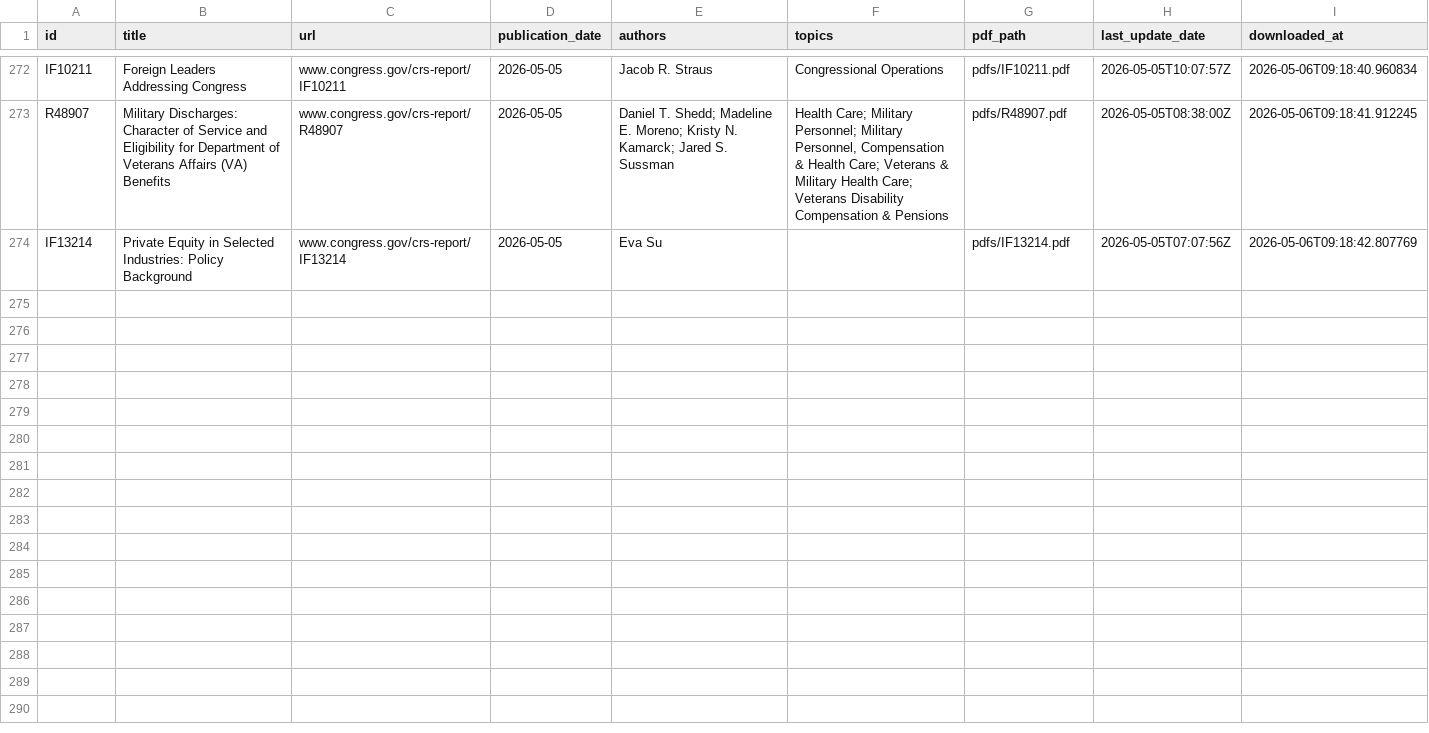
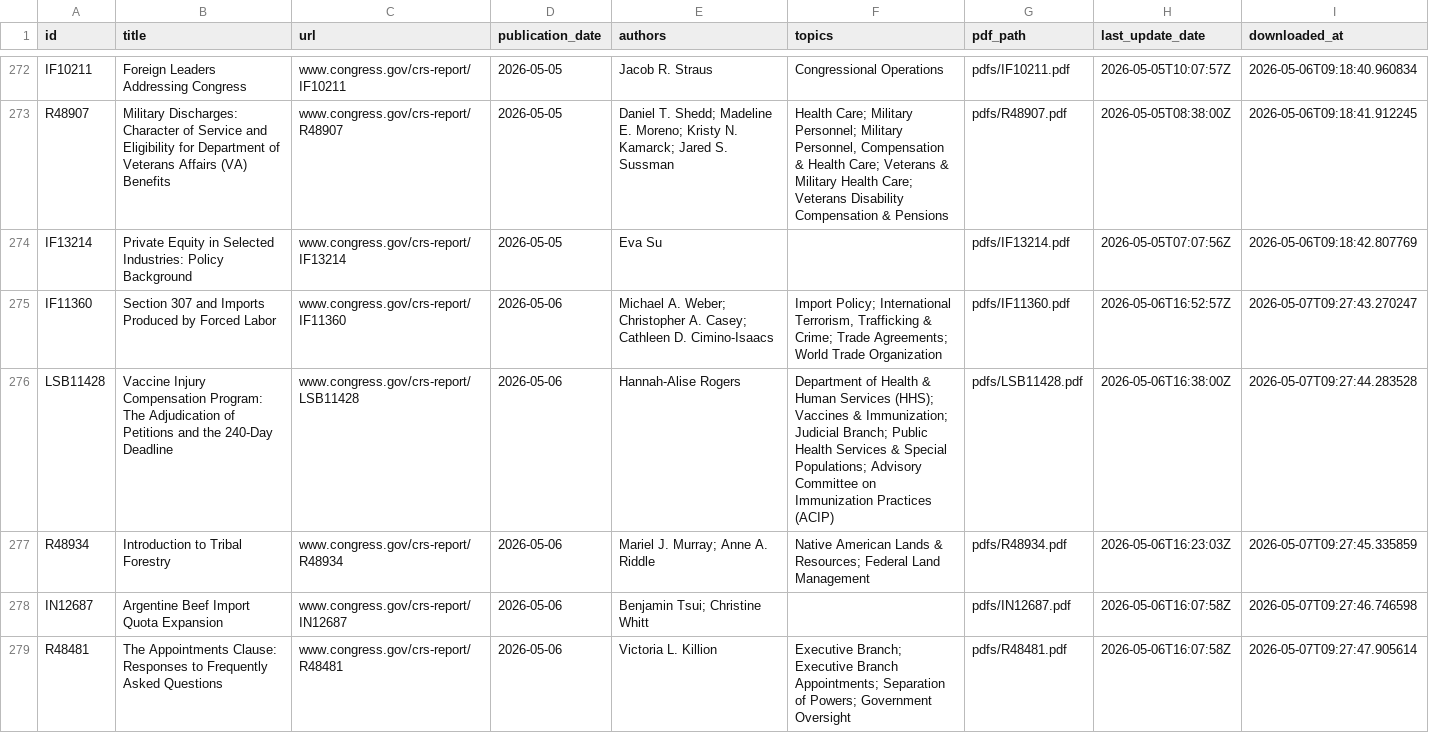
Before and after one commit to AnythingButBinary/crs-downloader, a CSV file: data/metadata.csv, drawn as a sheet; only a part is shown, gaps mark what is left out; the diff covers the shown part only.

```diff
--- a/data/metadata.csv
+++ b/data/metadata.csv
@@ -274 +274,6 @@ R48907,Military Discharges: Character of Service and Eligibility for Department
 IF13214,Private Equity in Selected Industries: Policy Background,www.congress.gov/crs-report/IF13214,2026-05-05,Eva Su,,pdfs/IF13214.pdf,2026-05-05T07:07:56Z,2026-05-06T09:18:42.807769
+IF11360,Section 307 and Imports Produced by Forced Labor,www.congress.gov/crs-report/IF11360,2026-05-06,Michael A. Weber; Christopher A. Casey; Cathleen D. Cimino-Isaacs,"Import Policy; International Terrorism, Trafficking & Crime; Trade Agreements; World Trade Organization",pdfs/IF11360.pdf,2026-05-06T16:52:57Z,2026-05-07T09:27:43.270247
+LSB11428,Vaccine Injury Compensation Program: The Adjudication of Petitions and the 240-Day Deadline,www.congress.gov/crs-report/LSB11428,2026-05-06,Hannah-Alise Rogers,Department of Health & Human Services (HHS); Vaccines & Immunization; Judicial Branch; Public Health Services & Special Populations; Advisory Committee on Immunization Practices (ACIP),pdfs/LSB11428.pdf,2026-05-06T16:38:00Z,2026-05-07T09:27:44.283528
+R48934,Introduction to Tribal Forestry,www.congress.gov/crs-report/R48934,2026-05-06,Mariel J. Murray; Anne A. Riddle,Native American Lands & Resources; Federal Land Management,pdfs/R48934.pdf,2026-05-06T16:23:03Z,2026-05-07T09:27:45.335859
+IN12687,Argentine Beef Import Quota Expansion,www.congress.gov/crs-report/IN12687,2026-05-06,Benjamin Tsui; Christine Whitt,,pdfs/IN12687.pdf,2026-05-06T16:07:58Z,2026-05-07T09:27:46.746598
+R48481,The Appointments Clause: Responses to Frequently Asked Questions,www.congress.gov/crs-report/R48481,2026-05-06,Victoria L. Killion,Executive Branch; Executive Branch Appointments; Separation of Powers; Government Oversight,pdfs/R48481.pdf,2026-05-06T16:07:58Z,2026-05-07T09:27:47.905614
```
Also changed, not shown: 14 added rows elsewhere in this file, 1 other file.
